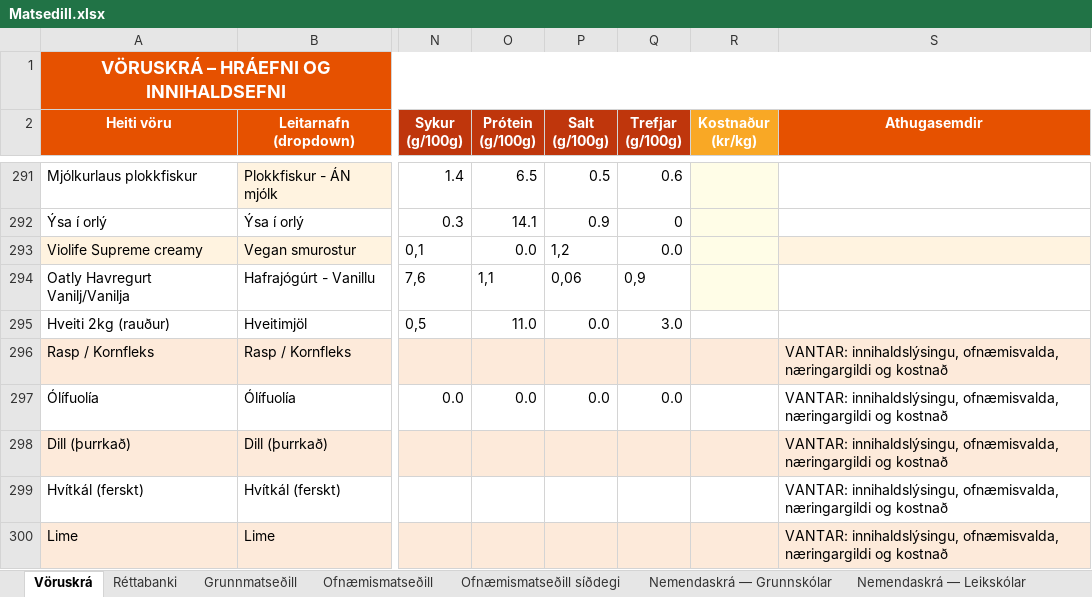
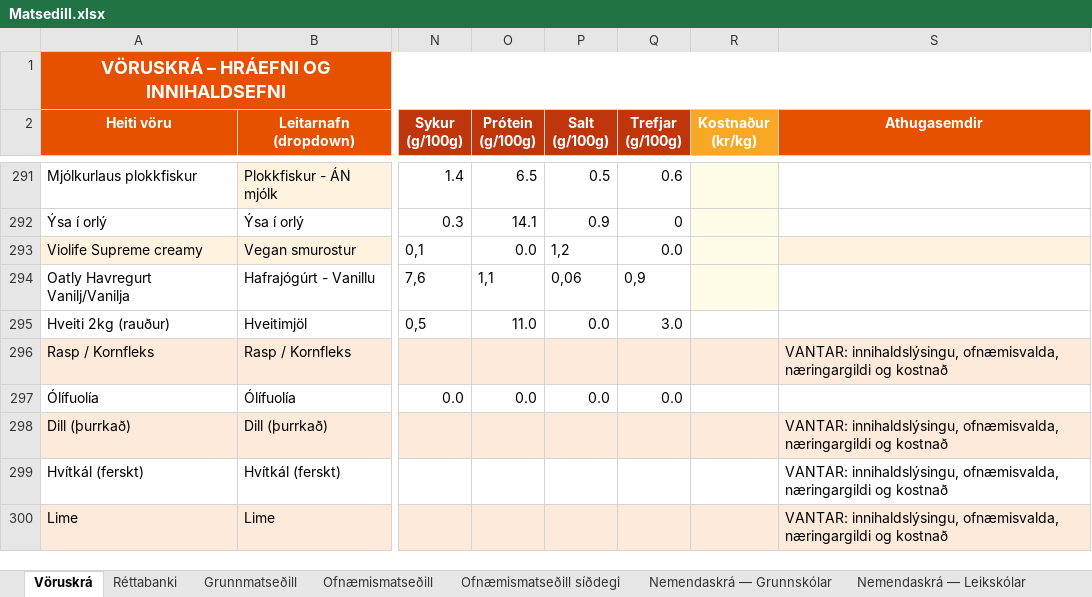
Before and after one commit to JohnBond87/matarstund, an Excel workbook: Matsedill.xlsx, sheet Vöruskrá, drawn as a sheet; only a part is shown, gaps mark what is left out; values as stored, in another font and other column widths than the file's, no borders; the diff names each change by its address in the sheet, - before the commit and + after, or states it on an @@ line.

Commit message:
Uppfærsla matseðils

```diff
--- a/Matsedill.xlsx (sheet Vöruskrá)
+++ b/Matsedill.xlsx (sheet Vöruskrá)
-S297 (Athugasemdir): VANTAR: innihaldslýsingu, ofnæmisvalda, næringargildi og kostnað
+S297 (Athugasemdir): (empty)
```
